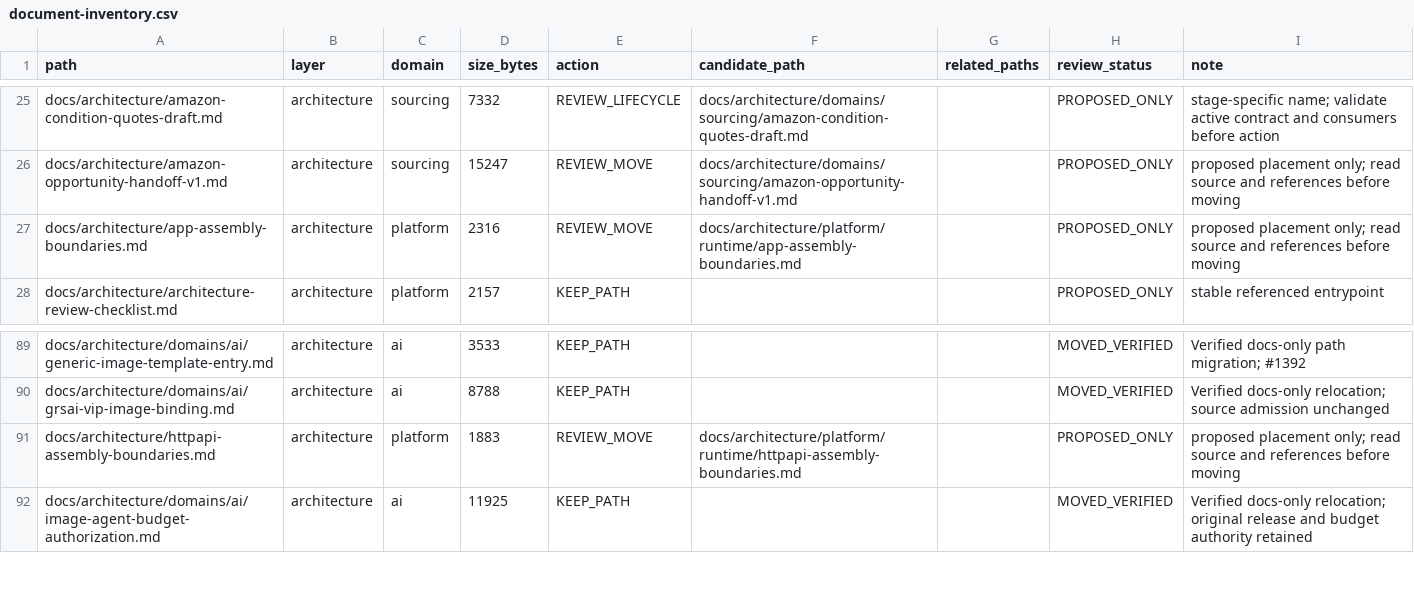
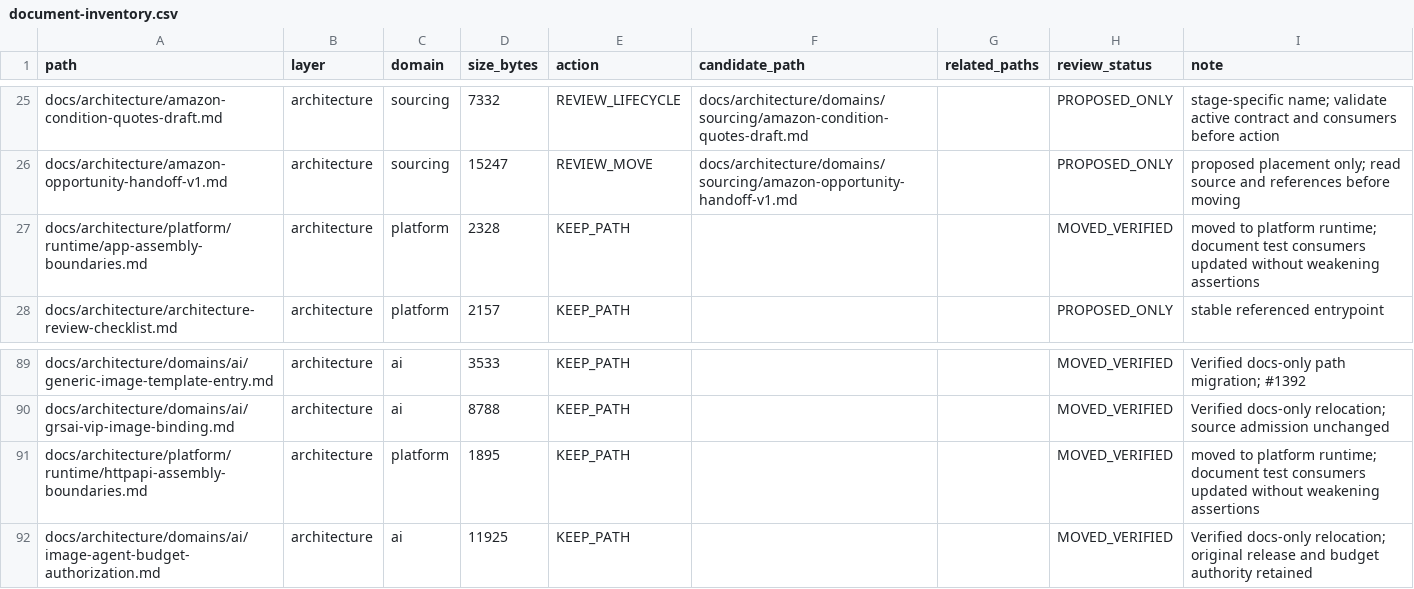
Before and after one commit to henryxu1008/shuomi-ai-commerce, a CSV file: docs/document-inventory.csv, drawn as a sheet; only a part is shown, gaps mark what is left out; removed rows and columns are numbered as before the commit, all else as after; the diff names each change by its address in the sheet, - before the commit and + after, or states it on an @@ line.

Commit message:
docs(architecture): group app and HTTP assembly contracts

```diff
--- a/docs/document-inventory.csv
+++ b/docs/document-inventory.csv
-row 27: docs/architecture/app-assembly-boundaries.md | architecture | platform | 2316 | REVIEW_MOVE | docs/architecture/platform/runtime/app-assembly-boundaries.md |  | PROPOSED_ONLY | proposed placement only; read source and references before moving
+row 27: docs/architecture/platform/runtime/app-assembly-boundaries.md | architecture | platform | 2328 | KEEP_PATH |  |  | MOVED_VERIFIED | moved to platform runtime; document test consumers updated without weakening assertions
-row 91: docs/architecture/httpapi-assembly-boundaries.md | architecture | platform | 1883 | REVIEW_MOVE | docs/architecture/platform/runtime/httpapi-assembly-boundaries.md |  | PROPOSED_ONLY | proposed placement only; read source and references before moving
+row 91: docs/architecture/platform/runtime/httpapi-assembly-boundaries.md | architecture | platform | 1895 | KEEP_PATH |  |  | MOVED_VERIFIED | moved to platform runtime; document test consumers updated without weakening assertions
```
Also changed, not shown: 6 other files.
